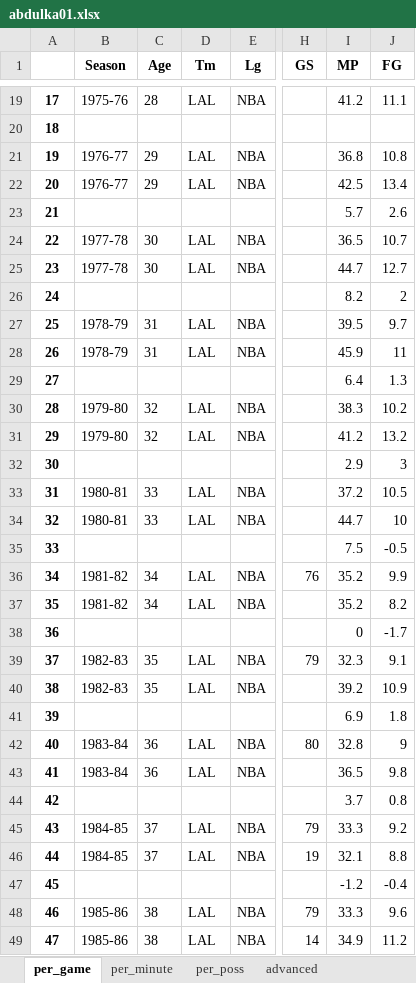
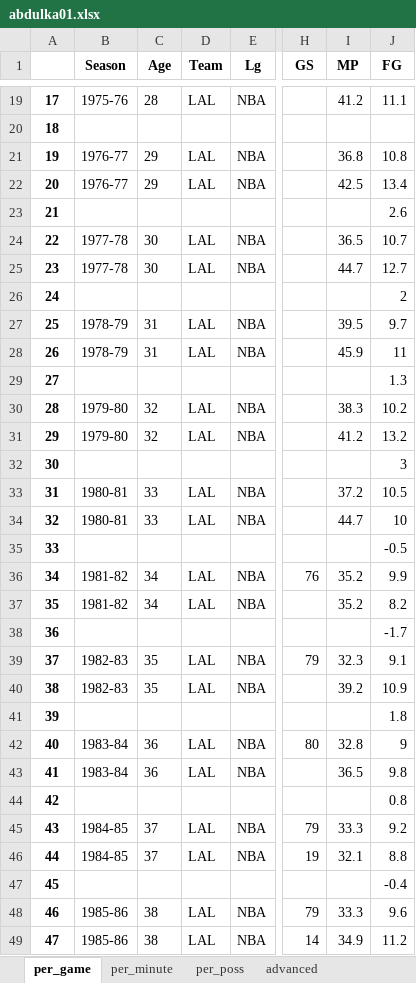
Before and after one commit to pkratz22/rsvsps, an Excel workbook: output/abdulka01.xlsx, sheet per_game, drawn as a sheet; only a part is shown, gaps mark what is left out; values as stored, in another font and other column widths than the file's, no borders; the diff covers the shown part only; the diff names each change by its address in the sheet, - before the commit and + after, or states it on an @@ line.

```diff
--- a/output/abdulka01.xlsx (sheet per_game)
+++ b/output/abdulka01.xlsx (sheet per_game)
-D1: Tm
+D1: Team
-I23 (MP): 5.7
+I23 (MP): (empty)
-I26 (MP): 8.2
+I26 (MP): (empty)
-I29 (MP): 6.4
+I29 (MP): (empty)
-I32 (MP): 2.9
+I32 (MP): (empty)
-I35 (MP): 7.5
+I35 (MP): (empty)
-I38 (MP): 0
+I38 (MP): (empty)
-I41 (MP): 6.9
+I41 (MP): (empty)
-I44 (MP): 3.7
+I44 (MP): (empty)
-I47 (MP): -1.2
+I47 (MP): (empty)
```
Also changed, not shown: 12 edited cells elsewhere in this sheet, sheet advanced, sheet per_minute, sheet per_poss, output/cousybo01.xlsx, output/ervinju01.xlsx, 8 other files.
